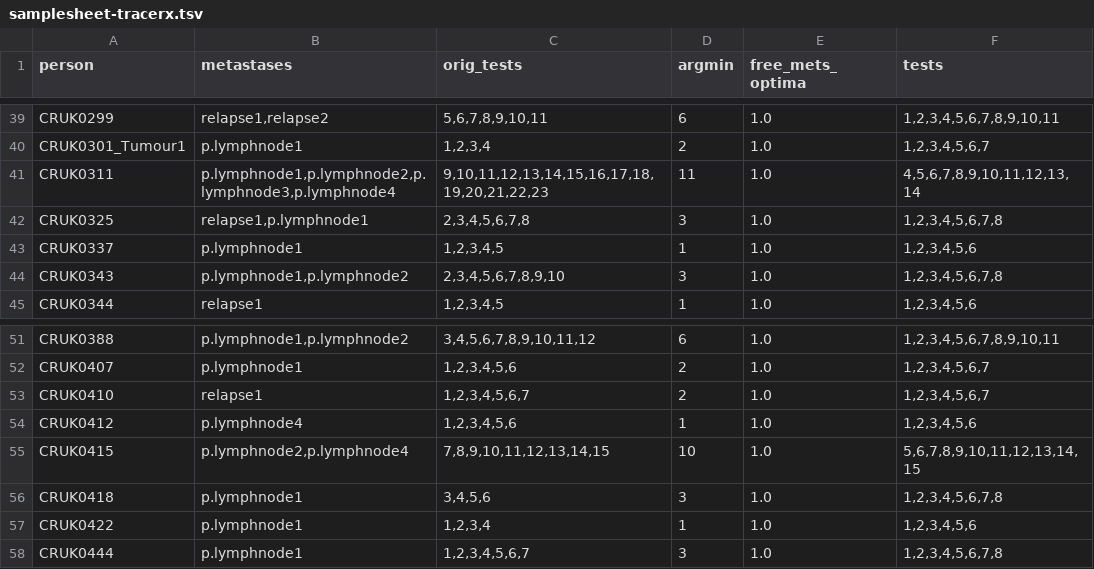
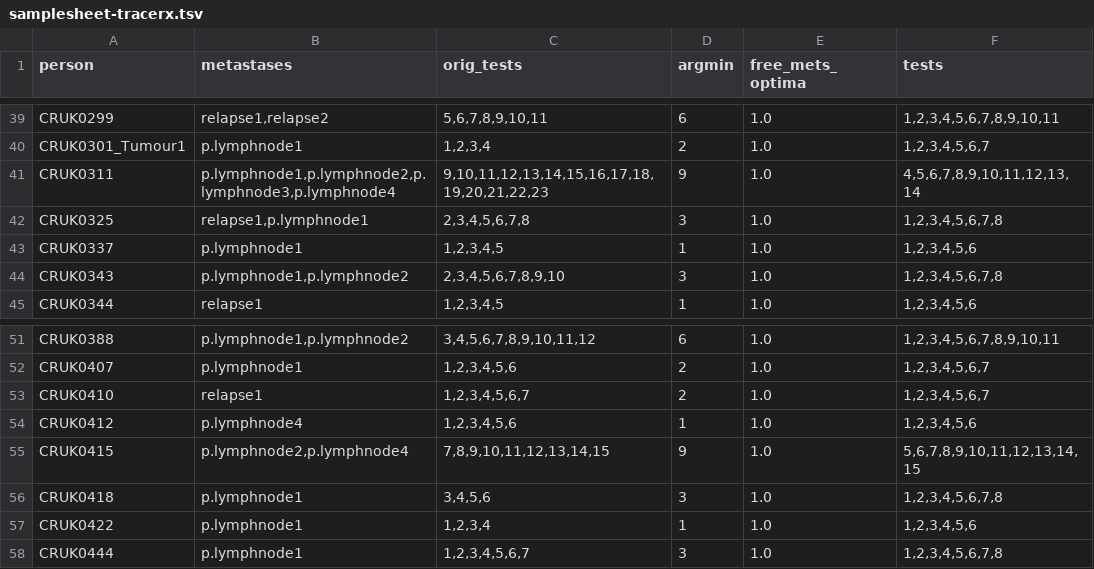
Before and after one commit to gertzem/CITUP-TRACERx, a TSV file: samplesheet-tracerx.tsv, drawn as a sheet; only a part is shown, gaps mark what is left out; the diff covers the shown part only.

```diff
--- a/samplesheet-tracerx.tsv
+++ b/samplesheet-tracerx.tsv
@@ -40,3 +40,3 @@ CRUK0299	relapse1,relapse2	5,6,7,8,9,10,11	6	1.0	1,2,3,4,5,6,7,8,9,10,11
 CRUK0301_Tumour1	p.lymphnode1	1,2,3,4	2	1.0	1,2,3,4,5,6,7
-CRUK0311	p.lymphnode1,p.lymphnode2,p.lymphnode3,p.lymphnode4	9,10,11,12,13,14,15,16,17,18,19,20,21,22,23	11	1.0	4,5,6,7,8,9,10,11,12,13,14
+CRUK0311	p.lymphnode1,p.lymphnode2,p.lymphnode3,p.lymphnode4	9,10,11,12,13,14,15,16,17,18,19,20,21,22,23	9	1.0	4,5,6,7,8,9,10,11,12,13,14
 CRUK0325	relapse1,p.lymphnode1	2,3,4,5,6,7,8	3	1.0	1,2,3,4,5,6,7,8
@@ -54,3 +54,3 @@ CRUK0410	relapse1	1,2,3,4,5,6,7	2	1.0	1,2,3,4,5,6,7
 CRUK0412	p.lymphnode4	1,2,3,4,5,6	1	1.0	1,2,3,4,5,6
-CRUK0415	p.lymphnode2,p.lymphnode4	7,8,9,10,11,12,13,14,15	10	1.0	5,6,7,8,9,10,11,12,13,14,15
+CRUK0415	p.lymphnode2,p.lymphnode4	7,8,9,10,11,12,13,14,15	9	1.0	5,6,7,8,9,10,11,12,13,14,15
 CRUK0418	p.lymphnode1	3,4,5,6	3	1.0	1,2,3,4,5,6,7,8
```
Also changed, not shown: 9 edited cells elsewhere in this file.
